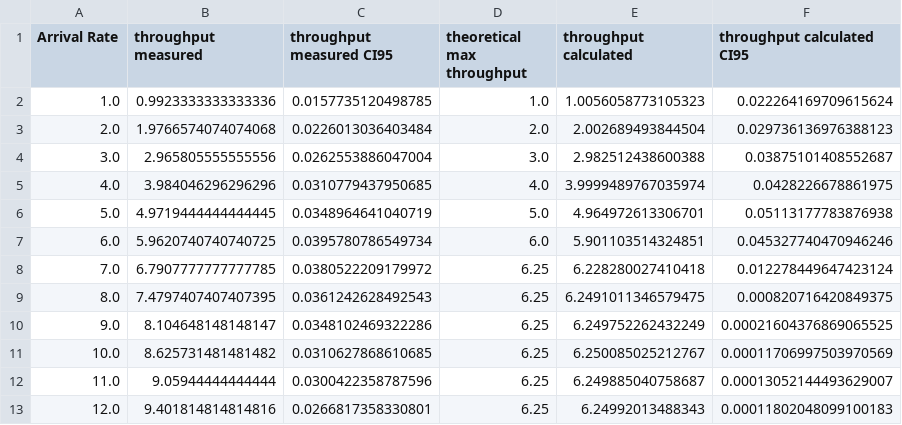
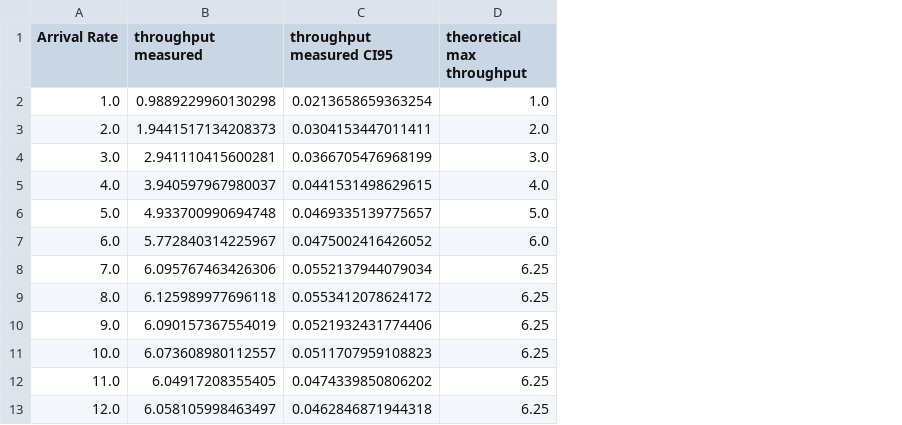
Before and after one commit to LucaFalasca/RightSizing-SpikeServer, a CSV file: docs/data_tables/data_throughput_si_max_inf.csv, drawn as a sheet; the diff names each change by its address in the sheet, - before the commit and + after, or states it on an @@ line.

```diff
--- a/docs/data_tables/data_throughput_si_max_inf.csv
+++ b/docs/data_tables/data_throughput_si_max_inf.csv
-column E (throughput calculated), rows 2-13: 1.0056058773105323 | 2.002689493844504 | 2.982512438600388 | 3.9999489767035974 | 4.964972613306701 | 5.901103514324851 | 6.228280027410418 | 6.2491011346579475 | 6.249752262432249 | 6.250085025212767 | 6.249885040758687 | 6.24992013488343
-column F (throughput calculated CI95), rows 2-13: 0.022264169709615624 | 0.029736136976388123 | 0.03875101408552687 | 0.0428226678861975 | 0.05113177783876938 | 0.045327740470946246 | 0.012278449647423124 | 0.000820716420849375 | 0.00021604376869065525 | 0.00011706997503970569 | 0.00013052144493629007 | 0.00011802048099100183
-B2 (throughput measured): 0.9923333333333336
+B2 (throughput measured): 0.9889229960130298
-C2 (throughput measured CI95): 0.0157735120498785
+C2 (throughput measured CI95): 0.0213658659363254
-B3 (throughput measured): 1.9766574074074068
+B3 (throughput measured): 1.9441517134208373
-C3 (throughput measured CI95): 0.0226013036403484
+C3 (throughput measured CI95): 0.0304153447011411
-B4 (throughput measured): 2.965805555555556
+B4 (throughput measured): 2.941110415600281
-C4 (throughput measured CI95): 0.0262553886047004
+C4 (throughput measured CI95): 0.0366705476968199
-B5 (throughput measured): 3.984046296296296
+B5 (throughput measured): 3.940597967980037
-C5 (throughput measured CI95): 0.0310779437950685
+C5 (throughput measured CI95): 0.0441531498629615
-B6 (throughput measured): 4.9719444444444445
+B6 (throughput measured): 4.933700990694748
-C6 (throughput measured CI95): 0.0348964641040719
+C6 (throughput measured CI95): 0.0469335139775657
-B7 (throughput measured): 5.9620740740740725
+B7 (throughput measured): 5.772840314225967
-C7 (throughput measured CI95): 0.0395780786549734
+C7 (throughput measured CI95): 0.0475002416426052
-B8 (throughput measured): 6.7907777777777785
+B8 (throughput measured): 6.095767463426306
-C8 (throughput measured CI95): 0.0380522209179972
+C8 (throughput measured CI95): 0.0552137944079034
-B9 (throughput measured): 7.4797407407407395
+B9 (throughput measured): 6.125989977696118
-C9 (throughput measured CI95): 0.0361242628492543
+C9 (throughput measured CI95): 0.0553412078624172
-B10 (throughput measured): 8.104648148148147
+B10 (throughput measured): 6.090157367554019
-C10 (throughput measured CI95): 0.0348102469322286
+C10 (throughput measured CI95): 0.0521932431774406
-B11 (throughput measured): 8.625731481481482
+B11 (throughput measured): 6.073608980112557
-C11 (throughput measured CI95): 0.0310627868610685
+C11 (throughput measured CI95): 0.0511707959108823
-B12 (throughput measured): 9.05944444444444
+B12 (throughput measured): 6.04917208355405
-C12 (throughput measured CI95): 0.0300422358787596
+C12 (throughput measured CI95): 0.0474339850806202
-B13 (throughput measured): 9.401814814814816
+B13 (throughput measured): 6.058105998463497
-C13 (throughput measured CI95): 0.0266817358330801
+C13 (throughput measured CI95): 0.0462846871944318
```
Also changed, not shown: src/data/experiment_inf_si_max.csv, 10 other files.
